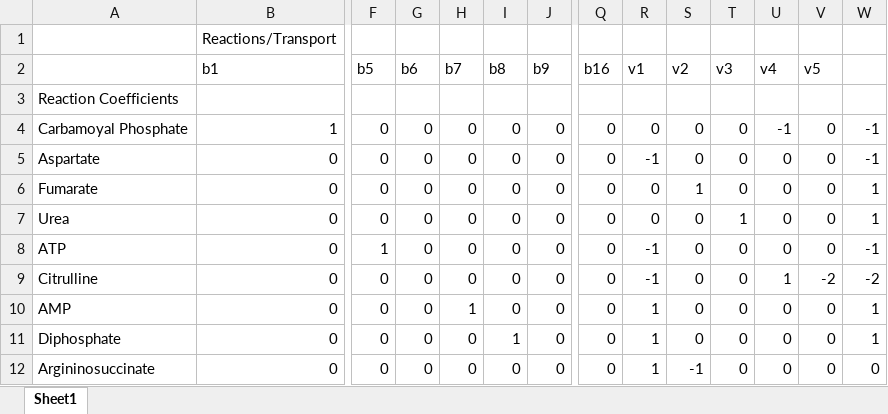
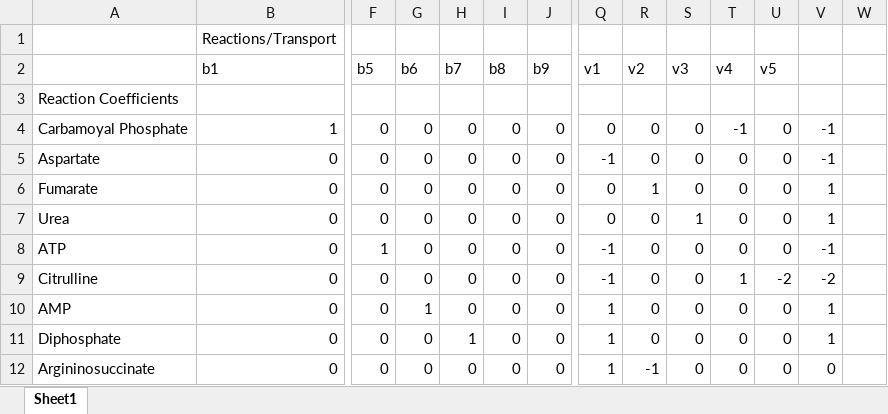
Before and after one commit to cortbreuer/CHEME-5440-PS3, an Excel workbook: Network.xlsx, sheet Sheet1, drawn as a sheet; only a part is shown, gaps mark what is left out; values as stored, in another font and other column widths than the file's, no borders; the diff covers the shown part only; the diff names each change by its address in the sheet, - before the commit and + after, or states it on an @@ line.

```diff
--- a/Network.xlsx (sheet Sheet1)
+++ b/Network.xlsx (sheet Sheet1)
-Q2: b16
+Q2: v1
-R2: v1
+R2: v2
-S2: v2
+S2: v3
-T2: v3
+T2: v4
-U2: v4
+U2: v5
-V2: v5
+V2: (empty)
-T4 (v4): 0
+T4 (v4): -1
-U4 (v5): -1
+U4 (v5): 0
-V4:V5: 0
+V4:V5: -1
-W4:W5: -1
+W4:W5: (empty)
-Q5 (v1): 0
+Q5 (v1): -1
-R5 (v2): -1
+R5 (v2): 0
-R6 (v2): 0
+R6 (v2): 1
-S6 (v3): 1
+S6 (v3): 0
-V6:V7: 0
+V6:V7: 1
-W6:W7: 1
+W6:W7: (empty)
-S7 (v3): 0
+S7 (v3): 1
-T7 (v4): 1
+T7 (v4): 0
-Q8:Q9 (v1): 0
+Q8:Q9 (v1): -1
-R8:R9 (v2): -1
+R8:R9 (v2): 0
-V8: 0
+V8: -1
-W8: -1
+W8: (empty)
-T9 (v4): 0
+T9 (v4): 1
-U9 (v5): 1
+U9 (v5): -2
-W9: -2
+W9: (empty)
-G10 (b6): 0
+G10 (b6): 1
-H10 (b7): 1
+H10 (b7): 0
-Q10:Q12 (v1): 0
+Q10:Q12 (v1): 1
-R10:R11 (v2): 1
+R10:R11 (v2): 0
-V10:V11: 0
+V10:V11: 1
-W10:W11: 1
+W10:W11: (empty)
-H11 (b7): 0
+H11 (b7): 1
-I11 (b8): 1
+I11 (b8): 0
-R12 (v2): 1
+R12 (v2): -1
-S12 (v3): -1
+S12 (v3): 0
-W12: 0
+W12: (empty)
```
Also changed, not shown: 22 added rows and 45 edited cells elsewhere in this sheet, formulas that keep their value, 5 other files.
